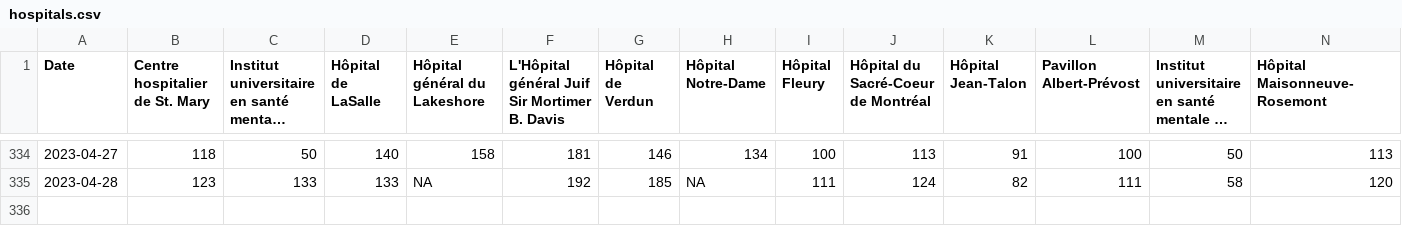
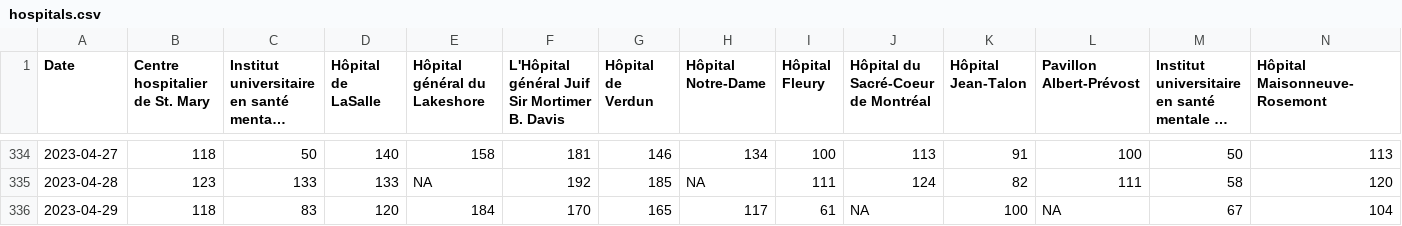
Before and after one commit to jlomako/hospital-occupancy-tracker, a CSV file: data/hospitals.csv, drawn as a sheet; only a part is shown, gaps mark what is left out; long unchanged cells end in …; rows hold the shown columns only; the diff names each change by its address in the sheet, - before the commit and + after, or states it on an @@ line.

```diff
--- a/data/hospitals.csv
+++ b/data/hospitals.csv
+row 336: 2023-04-29 | 118 | 83 | 120 | 184 | 170 | 165 | 117 | 61 | NA | 100 | NA | 67 | 104
```
